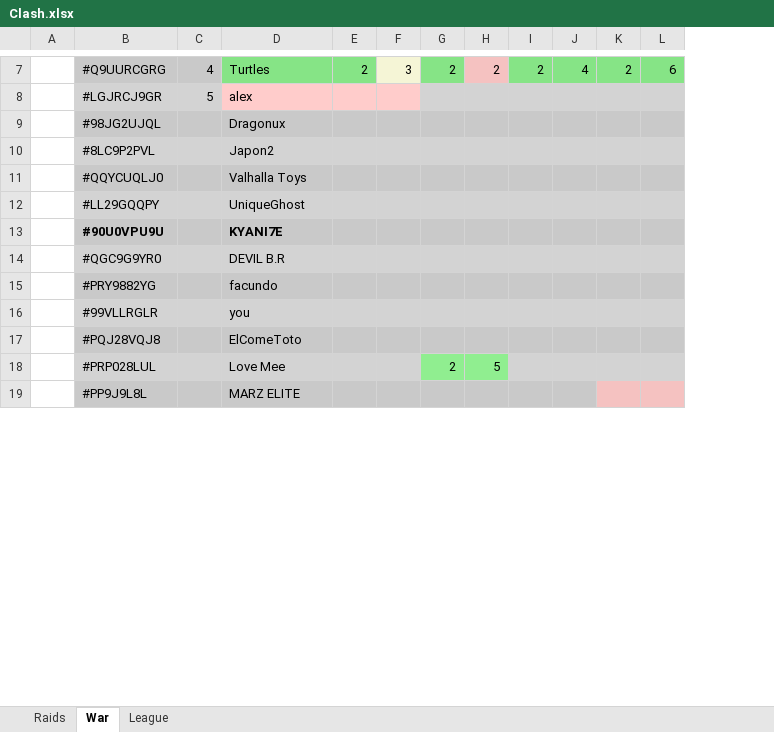
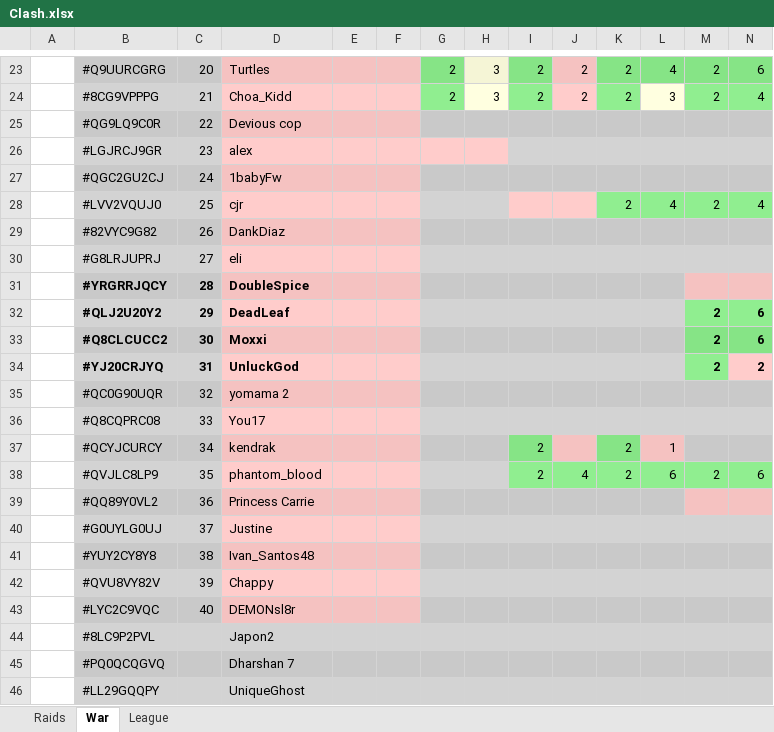
Before and after one commit to KYANI7E/Clans, an Excel workbook: Clash.xlsx, sheet War, drawn as a sheet; only a part is shown, gaps mark what is left out; values as stored, in another font and other column widths than the file's, no borders; removed rows and columns are numbered as before the commit, all else as after; rows hold the shown columns only; the diff covers the shown part only; the diff names each change by its address in the sheet, - before the commit and + after, or states it on an @@ line.

```diff
--- a/Clash.xlsx (sheet War)
+++ b/Clash.xlsx (sheet War)
+column E, empty
+column F, empty
-C23: 4
+C23: 20
-D23 fill: #86E486
+D23 fill: #F5C2C1
+row 24:  | #8CG9VPPPG | 21 | Choa_Kidd |  |  | 2 | 3 | 2 | 2 | 2 | 3 | 2 | 4
+row 25:  | #QG9LQ9C0R | 22 | Devious cop
-C26: 5
+C26: 23
-row 9:  | #98JG2UJQL |  | Dragonux
+row 27:  | #QGC2GU2CJ | 24 | 1babyFw
+row 28:  | #LVV2VQUJ0 | 25 | cjr |  |  |  |  |  |  | 2 | 4 | 2 | 4
+row 29:  | #82VYC9G82 | 26 | DankDiaz
+row 30:  | #G8LRJUPRJ | 27 | eli
+row 31:  | #YRGRRJQCY | 28 | DoubleSpice
+row 32:  | #QLJ2U20Y2 | 29 | DeadLeaf |  |  |  |  |  |  |  |  | 2 | 6
+row 33:  | #Q8CLCUCC2 | 30 | Moxxi |  |  |  |  |  |  |  |  | 2 | 6
+row 34:  | #YJ20CRJYQ | 31 | UnluckGod |  |  |  |  |  |  |  |  | 2 | 2
+row 35:  | #QC0G90UQR | 32 | yomama 2
+row 36:  | #Q8CQPRC08 | 33 | You17
+row 37:  | #QCYJCURCY | 34 | kendrak |  |  |  |  | 2 |  | 2 | 1
+row 38:  | #QVJLC8LP9 | 35 | phantom_blood |  |  |  |  | 2 | 4 | 2 | 6 | 2 | 6
+row 39:  | #QQ89Y0VL2 | 36 | Princess Carrie
+row 40:  | #G0UYLG0UJ | 37 | Justine
+row 41:  | #YUY2CY8Y8 | 38 | Ivan_Santos48
+row 42:  | #QVU8VY82V | 39 | Chappy
+row 43:  | #LYC2C9VQC | 40 | DEMONsl8r
-row 11:  | #QQYCUQLJ0 |  | Valhalla Toys
+row 45:  | #PQ0QCQGVQ |  | Dharshan 7
-row 13:  | #90U0VPU9U |  | KYANI7E
-row 14:  | #QGC9G9YR0 |  | DEVIL B.R
-row 15:  | #PRY9882YG |  | facundo
-row 16:  | #99VLLRGLR |  | you
-row 17:  | #PQJ28VQJ8 |  | ElComeToto
-row 18:  | #PRP028LUL |  | Love Mee |  |  | 2 | 5
-row 19:  | #PP9J9L8L |  | MARZ ELITE
```
Also changed, not shown: 17 added rows, 27 removed rows, 2 moved rows, 2 edited cells and cell formats elsewhere in this sheet, sheet Raids.
